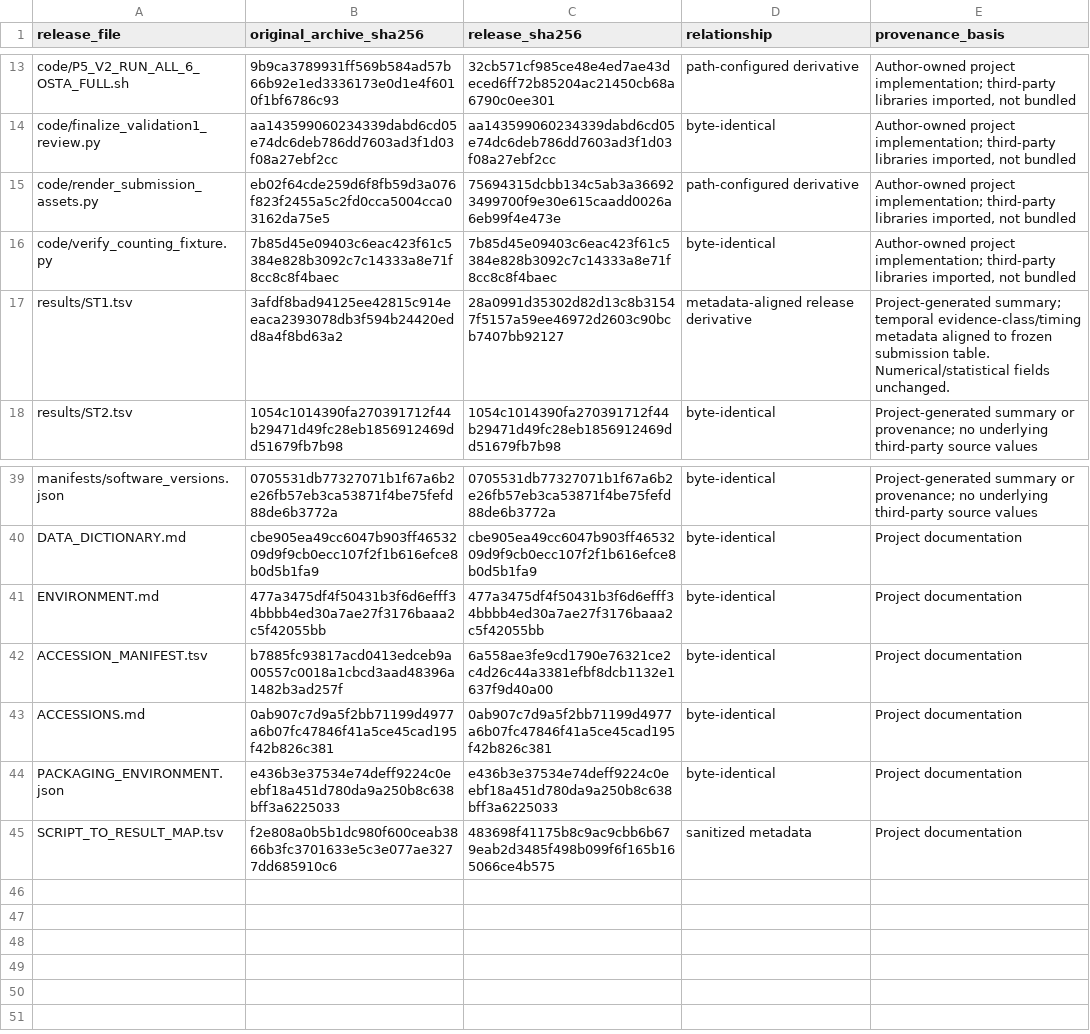
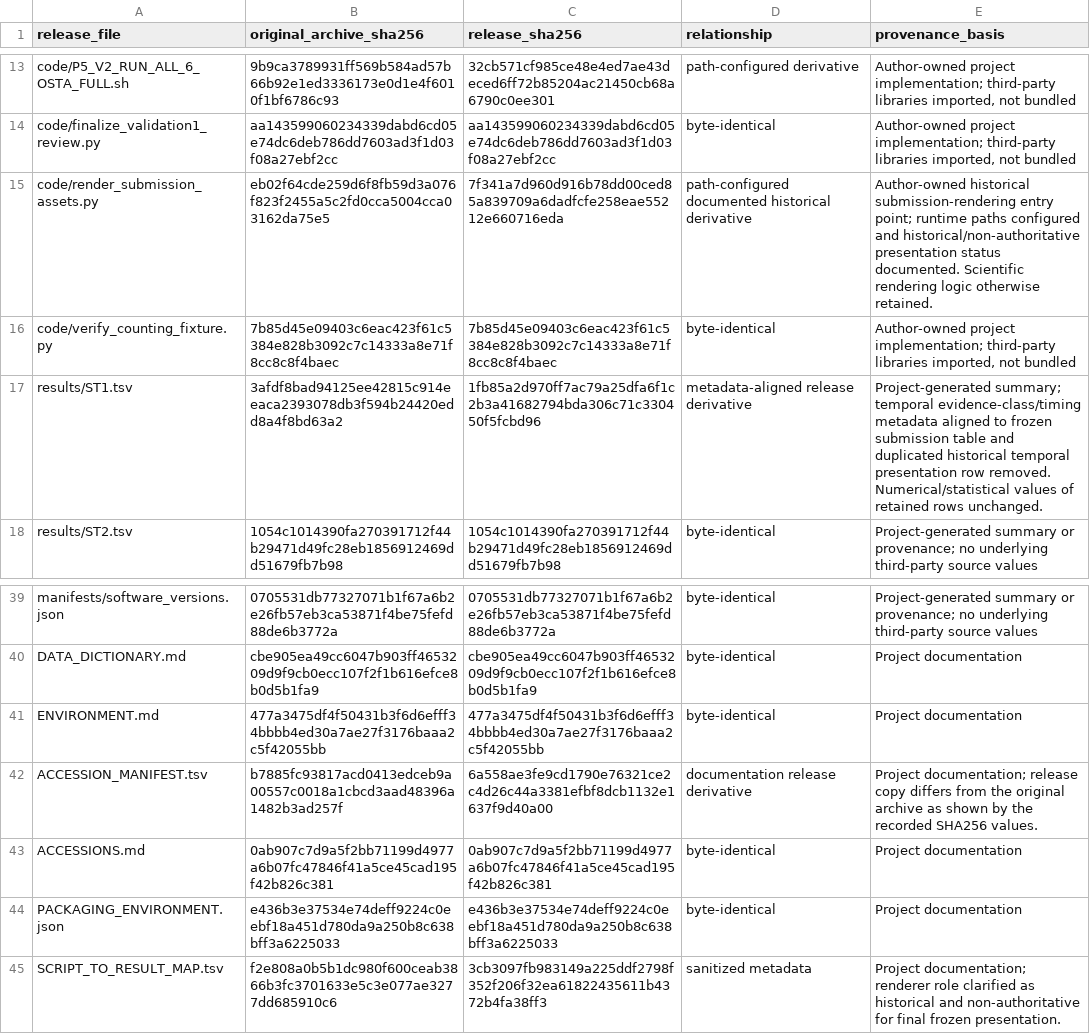
Before and after one commit to daming7977-byte/tmd-synonymous-conservation, a TSV file: PROVENANCE.tsv, drawn as a sheet; only a part is shown, gaps mark what is left out.

Commit message:
Resolve final release audit findings

```diff
--- a/PROVENANCE.tsv
+++ b/PROVENANCE.tsv
@@ -14,5 +14,5 @@ code/P5_V2_RUN_ALL_6_OSTA_FULL.sh	9b9ca3789931ff569b584ad57b66b92e1ed3336173e0d1
 code/finalize_validation1_review.py	aa143599060234339dabd6cd05e74dc6deb786dd7603ad3f1d03f08a27ebf2cc	aa143599060234339dabd6cd05e74dc6deb786dd7603ad3f1d03f08a27ebf2cc	byte-identical	Author-owned project implementation; third-party libraries imported, not bundled
-code/render_submission_assets.py	eb02f64cde259d6f8fb59d3a076f823f2455a5c2fd0cca5004cca03162da75e5	75694315dcbb134c5ab3a366923499700f9e30e615caadd0026a6eb99f4e473e	path-configured derivative	Author-owned project implementation; third-party libraries imported, not bundled
+code/render_submission_assets.py	eb02f64cde259d6f8fb59d3a076f823f2455a5c2fd0cca5004cca03162da75e5	7f341a7d960d916b78dd00ced85a839709a6dadfcfe258eae55212e660716eda	path-configured documented historical derivative	Author-owned historical submission-rendering entry point; runtime paths configured and historical/non-authoritative presentation status documented. Scientific rendering logic otherwise retained.
 code/verify_counting_fixture.py	7b85d45e09403c6eac423f61c5384e828b3092c7c14333a8e71f8cc8c8f4baec	7b85d45e09403c6eac423f61c5384e828b3092c7c14333a8e71f8cc8c8f4baec	byte-identical	Author-owned project implementation; third-party libraries imported, not bundled
-results/ST1.tsv	3afdf8bad94125ee42815c914eeaca2393078db3f594b24420edd8a4f8bd63a2	28a0991d35302d82d13c8b31547f5157a59ee46972d2603c90bcb7407bb92127	metadata-aligned release derivative	Project-generated summary; temporal evidence-class/timing metadata aligned to frozen submission table. Numerical/statistical fields unchanged.
+results/ST1.tsv	3afdf8bad94125ee42815c914eeaca2393078db3f594b24420edd8a4f8bd63a2	1fb85a2d970ff7ac79a25dfa6f1c2b3a41682794bda306c71c330450f5fcbd96	metadata-aligned release derivative	Project-generated summary; temporal evidence-class/timing metadata aligned to frozen submission table and duplicated historical temporal presentation row removed. Numerical/statistical values of retained rows unchanged.
 results/ST2.tsv	1054c1014390fa270391712f44b29471d49fc28eb1856912469dd51679fb7b98	1054c1014390fa270391712f44b29471d49fc28eb1856912469dd51679fb7b98	byte-identical	Project-generated summary or provenance; no underlying third-party source values
@@ -41,5 +41,5 @@ DATA_DICTIONARY.md	cbe905ea49cc6047b903ff4653209d9f9cb0ecc107f2f1b616efce8b0d5b1
 ENVIRONMENT.md	477a3475df4f50431b3f6d6efff34bbbb4ed30a7ae27f3176baaa2c5f42055bb	477a3475df4f50431b3f6d6efff34bbbb4ed30a7ae27f3176baaa2c5f42055bb	byte-identical	Project documentation
-ACCESSION_MANIFEST.tsv	b7885fc93817acd0413edceb9a00557c0018a1cbcd3aad48396a1482b3ad257f	6a558ae3fe9cd1790e76321ce2c4d26c44a3381efbf8dcb1132e1637f9d40a00	byte-identical	Project documentation
+ACCESSION_MANIFEST.tsv	b7885fc93817acd0413edceb9a00557c0018a1cbcd3aad48396a1482b3ad257f	6a558ae3fe9cd1790e76321ce2c4d26c44a3381efbf8dcb1132e1637f9d40a00	documentation release derivative	Project documentation; release copy differs from the original archive as shown by the recorded SHA256 values.
 ACCESSIONS.md	0ab907c7d9a5f2bb71199d4977a6b07fc47846f41a5ce45cad195f42b826c381	0ab907c7d9a5f2bb71199d4977a6b07fc47846f41a5ce45cad195f42b826c381	byte-identical	Project documentation
 PACKAGING_ENVIRONMENT.json	e436b3e37534e74deff9224c0eebf18a451d780da9a250b8c638bff3a6225033	e436b3e37534e74deff9224c0eebf18a451d780da9a250b8c638bff3a6225033	byte-identical	Project documentation
-SCRIPT_TO_RESULT_MAP.tsv	f2e808a0b5b1dc980f600ceab3866b3fc3701633e5c3e077ae3277dd685910c6	483698f41175b8c9ac9cbb6b679eab2d3485f498b099f6f165b165066ce4b575	sanitized metadata	Project documentation
+SCRIPT_TO_RESULT_MAP.tsv	f2e808a0b5b1dc980f600ceab3866b3fc3701633e5c3e077ae3277dd685910c6	3cb3097fb983149a225ddf2798f352f206f32ea61822435611b4372b4fa38ff3	sanitized metadata	Project documentation; renderer role clarified as historical and non-authoritative for final frozen presentation.
```
Also changed, not shown: PATH_EDIT_LOG.tsv, SCRIPT_TO_RESULT_MAP.tsv, 6 other files.
